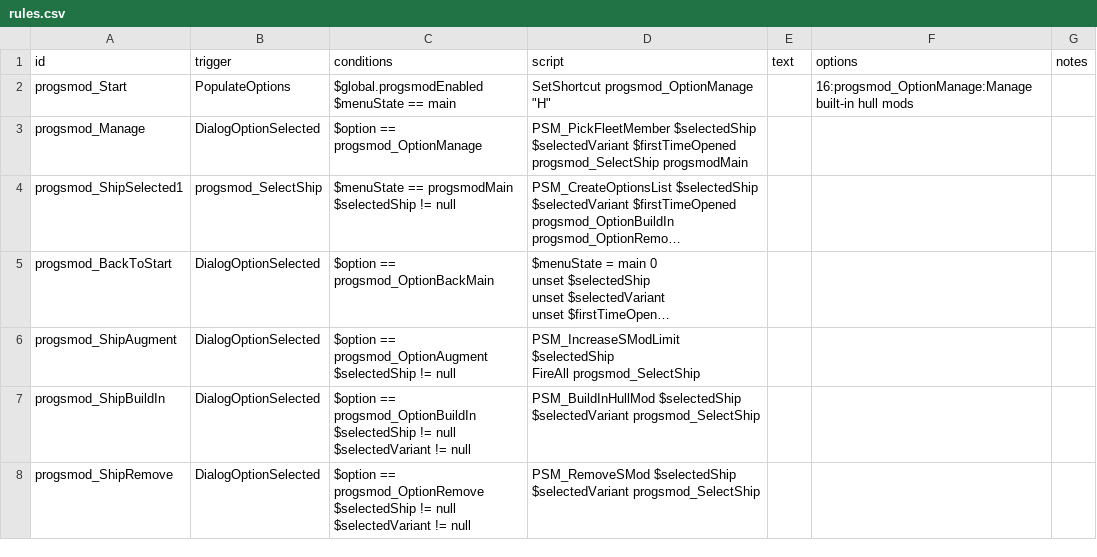
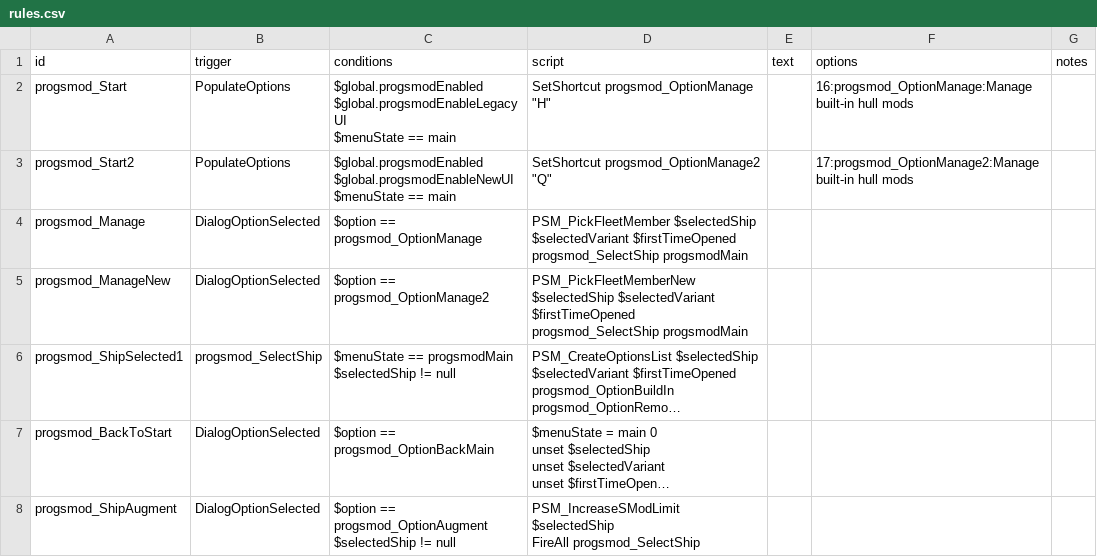
Before and after one commit to qcwxezda/Starsector-Progressive-S-Mods, a CSV file: data/campaign/rules.csv, drawn as a sheet; only a part is shown; the shorter side is filled out with more unchanged rows; long unchanged cells end in …; ↵ is a line break in a cell; the diff names each change by its address in the sheet, - before the commit and + after, or states it on an @@ line.

```diff
--- a/data/campaign/rules.csv
+++ b/data/campaign/rules.csv
-C2 (conditions): $global.progsmodEnabled ↵ $menuState ==…
+C2 (conditions): $global.progsmodEnabled ↵ $global.progsmodEnableLegacyUI ↵ $menuState ==…
+row 3: progsmod_Start2 | PopulateOptions | $global.progsmodEnabled ↵ $global.progsmodEnableNewUI ↵ $menuState == main | SetShortcut progsmod_OptionManage2 "Q" |  | 17:progsmod_OptionManage2:Manage built-in hull mods
+row 5: progsmod_ManageNew | DialogOptionSelected | $option == progsmod_OptionManage2 | PSM_PickFleetMemberNew $selectedShip $selectedVariant $firstTimeOpened progsmod_SelectShip progsmodMain
```
Also changed, not shown: data/console/commands.csv, 30 other files.
